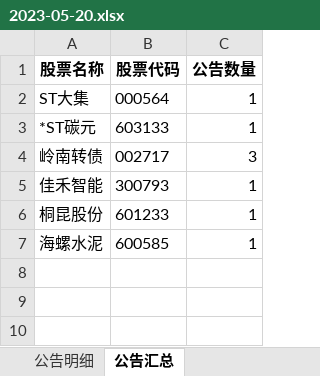
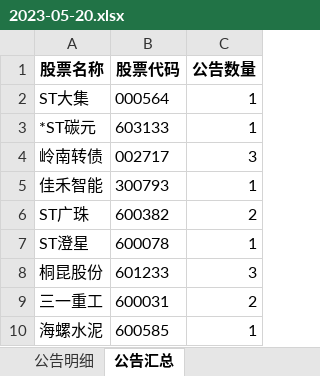
Before and after one commit to jackluson/fund-net-worth-crawler, an Excel workbook: data/position_notices/2023-05-20.xlsx, sheet 公告汇总, drawn as a sheet; values as stored, in another font and other column widths than the file's, no borders; addresses are those after the commit; the diff names each change by its address in the sheet, - before the commit and + after, or states it on an @@ line.

```diff
--- a/data/position_notices/2023-05-20.xlsx (sheet 公告汇总)
+++ b/data/position_notices/2023-05-20.xlsx (sheet 公告汇总)
+row 6: ST广珠 | 600382 | 2
+row 7: ST澄星 | 600078 | 1
-C8 (公告数量): 1
+C8 (公告数量): 3
+row 9: 三一重工 | 600031 | 2
```
Also changed, not shown: sheet 公告明细, 2 other files.
